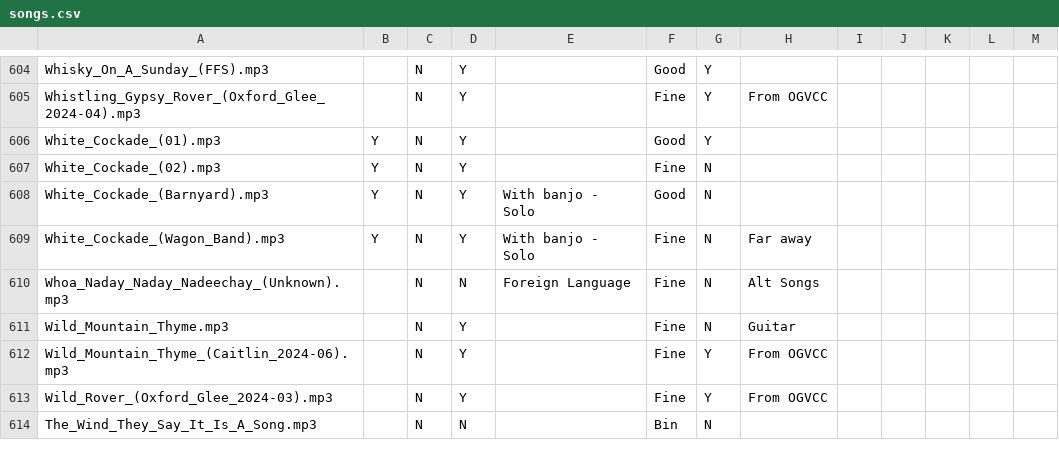
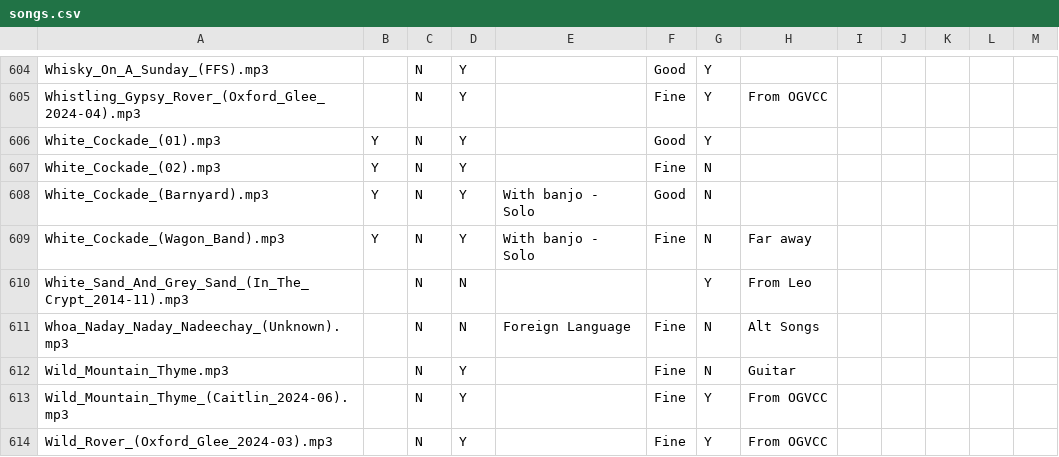
Before and after one commit to glee-uk/virtualcampfire, a CSV file: songs.csv, drawn as a sheet; only a part is shown, gaps mark what is left out; the shorter side is filled out with more unchanged rows.

```diff
--- a/songs.csv
+++ b/songs.csv
@@ -609,2 +609,3 @@ White_Cockade_(Barnyard).mp3,Y,N,Y,With banjo - Solo,Good,N,,,,,,
 White_Cockade_(Wagon_Band).mp3,Y,N,Y,With banjo - Solo,Fine,N,Far away,,,,,
+White_Sand_And_Grey_Sand_(In_The_Crypt_2014-11).mp3,,N,N,,,Y,"From Leo"
 Whoa_Naday_Naday_Nadeechay_(Unknown).mp3,,N,N,Foreign Language,Fine,N,Alt Songs,,,,,
```
Also changed, not shown: 3 other files.
